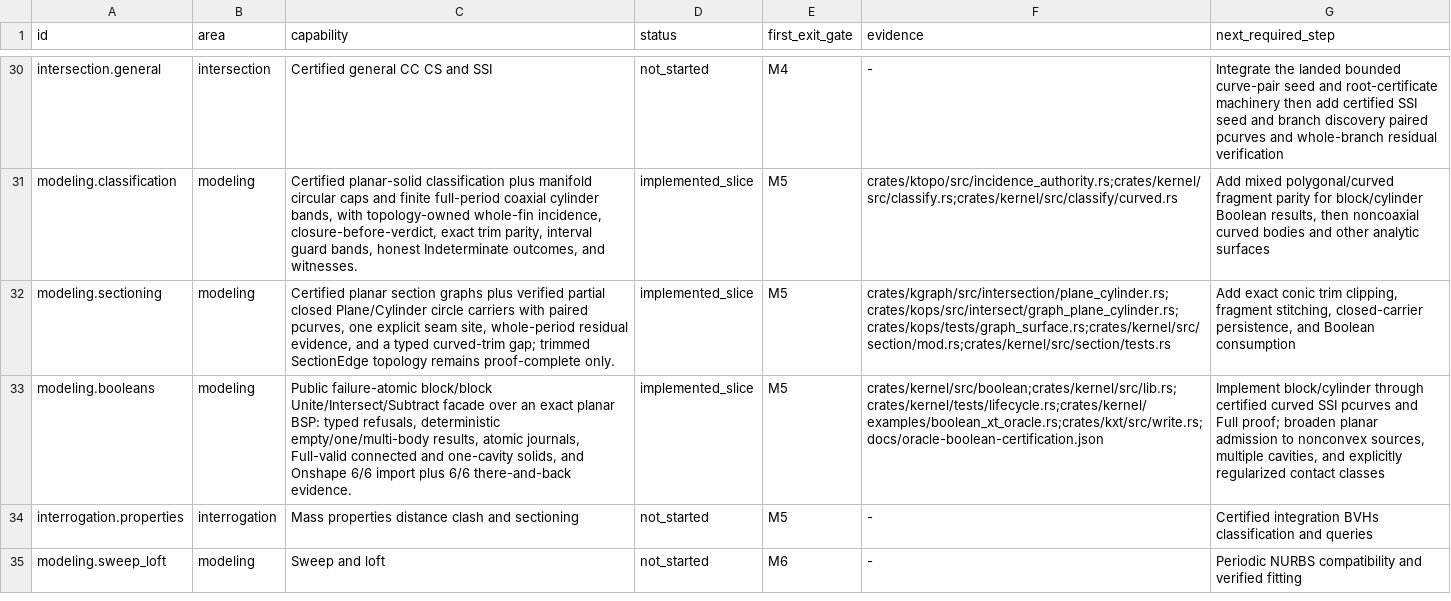
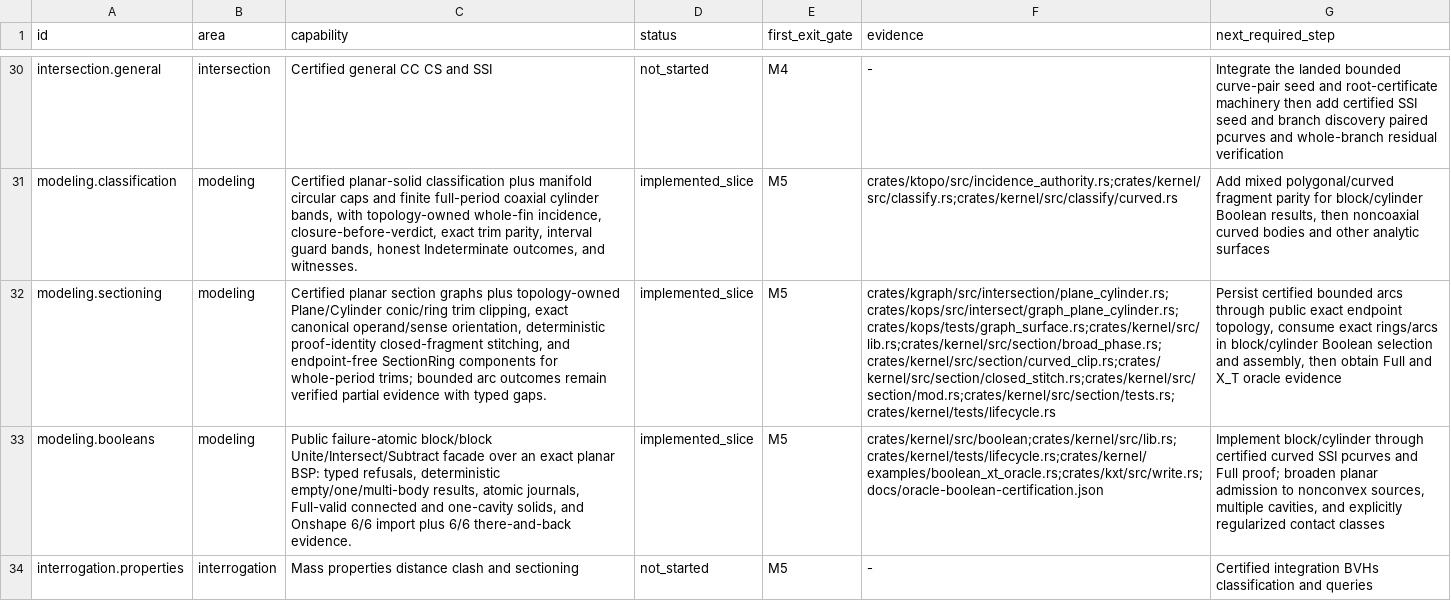
Before and after one commit to josephbajor/geocore, a TSV file: docs/kernel-support.tsv, drawn as a sheet; only a part is shown, gaps mark what is left out; the shorter side is filled out with more unchanged rows; the diff names each change by its address in the sheet, - before the commit and + after, or states it on an @@ line.

Commit message:
feat(kernel): certify closed plane-cylinder section rings
Advance Boolean ladder rung 4 with exact topology-owned conic clipping, deterministic endpoint-free closed stitching, rigid-frame broad-phase admission, and public SectionRing evidence for strict block-cylinder sections.

R2 rationale: the new curved-clip and closed-stitch modules encode reusable proof contracts and typed fail-closed outcomes rather than layout-specific case lists. Bounded arcs remain explicitly gated until public endpoint adaptation and heterogeneous Boolean assembly land.

```diff
--- a/docs/kernel-support.tsv
+++ b/docs/kernel-support.tsv
-C32 (capability): …graphs plus verified partial closed Plane/Cylinder circle carriers with paired pcurves, one explicit seam site, whole-period residual evidence, and a typed curved-trim gap; trimmed SectionEdge topology remains proof-complete only.
+C32 (capability): …graphs plus topology-owned Plane/Cylinder conic/ring trim clipping, exact canonical operand/sense orientation, deterministic proof-identity closed-fragment stitching, and endpoint-free SectionRing components for whole-period trims; bounded arc outcomes remain verified partial evidence with typed gaps.
-F32 (evidence): crates/kgraph/src/intersection/plane_cylinder.rs;crates/kops/src/intersect/graph_plane_cylinder.rs;crates/kops/tests/graph_surface.rs;crates/kernel/src/section/mod.rs;crates/kernel/src/section/tests.rs
+F32 (evidence): crates/kgraph/src/intersection/plane_cylinder.rs;crates/kops/src/intersect/graph_plane_cylinder.rs;crates/kops/tests/graph_surface.rs;crates/kernel/src/lib.rs;crates/kernel/src/section/broad_phase.rs;crates/kernel/src/section/curved_clip.rs;crates/kernel/src/section/closed_stitch.rs;crates/kernel/src/section/mod.rs;crates/kernel/src/section/tests.rs;crates/kernel/tests/lifecycle.rs
-G32 (next_required_step): Add exact conic trim clipping, fragment stitching, closed-carrier persistence, and Boolean consumption
+G32 (next_required_step): Persist certified bounded arcs through public exact endpoint topology, consume exact rings/arcs in block/cylinder Boolean selection and assembly, then obtain Full and X_T oracle evidence
```
Also changed, not shown: 12 other files.
